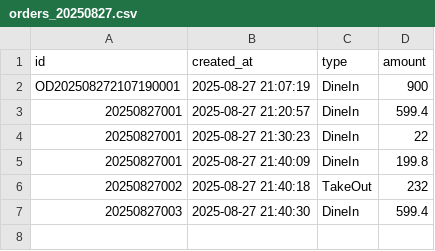
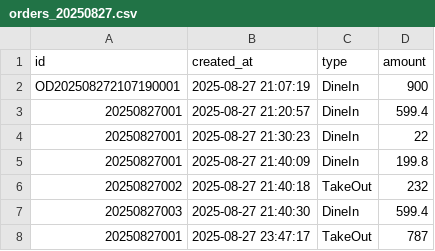
Before and after one commit to Ace-teng/Restuarant_full, a CSV file: build-RestaurantSystem-Desktop_Qt_5_12_10_MinGW_64_bit-Debug/debug/orders_20250827.csv, drawn as a sheet.

```diff
--- a/build-RestaurantSystem-Desktop_Qt_5_12_10_MinGW_64_bit-Debug/debug/orders_20250827.csv
+++ b/build-RestaurantSystem-Desktop_Qt_5_12_10_MinGW_64_bit-Debug/debug/orders_20250827.csv
@@ -7 +7,2 @@ OD202508272107190001,2025-08-27 21:07:19,DineIn,900
 20250827003,2025-08-27 21:40:30,DineIn,599.4
+20250827001,2025-08-27 23:47:17,TakeOut,787
```
Also changed, not shown: 18 other files.
